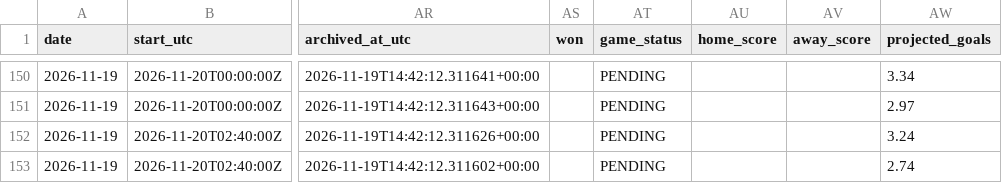
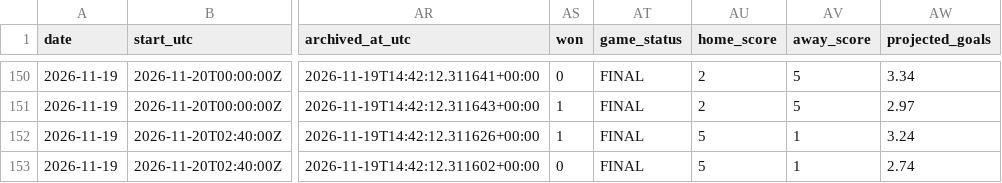
Before and after one commit to darnhlml/nhl-model-dashboard, a CSV file: history/predictions.csv, drawn as a sheet; only a part is shown, gaps mark what is left out; the diff covers the shown part only; the diff names each change by its address in the sheet, - before the commit and + after, or states it on an @@ line.

```diff
--- a/history/predictions.csv
+++ b/history/predictions.csv
-AS150 (won): (empty)
+AS150 (won): 0
-AT150:AT153 (game_status): PENDING
+AT150:AT153 (game_status): FINAL
-AU150:AU151 (home_score): (empty)
+AU150:AU151 (home_score): 2
-AV150:AV151 (away_score): (empty)
+AV150:AV151 (away_score): 5
-AS151:AS152 (won): (empty)
+AS151:AS152 (won): 1
-AU152:AU153 (home_score): (empty)
+AU152:AU153 (home_score): 5
-AV152:AV153 (away_score): (empty)
+AV152:AV153 (away_score): 1
-AS153 (won): (empty)
+AS153 (won): 0
```
Also changed, not shown: 80 edited cells elsewhere in this file, 1 other file.
